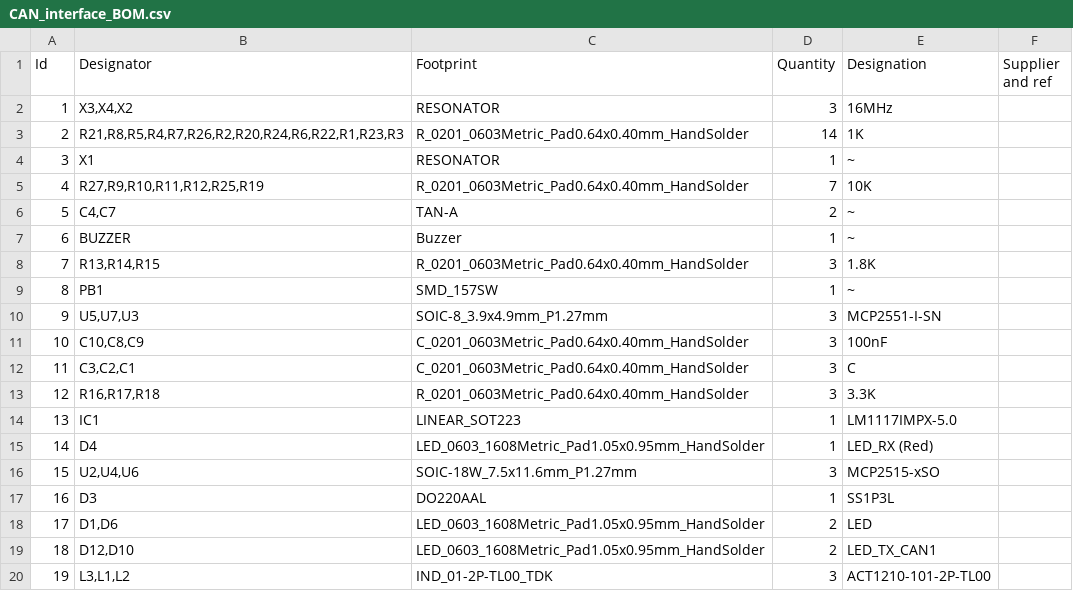
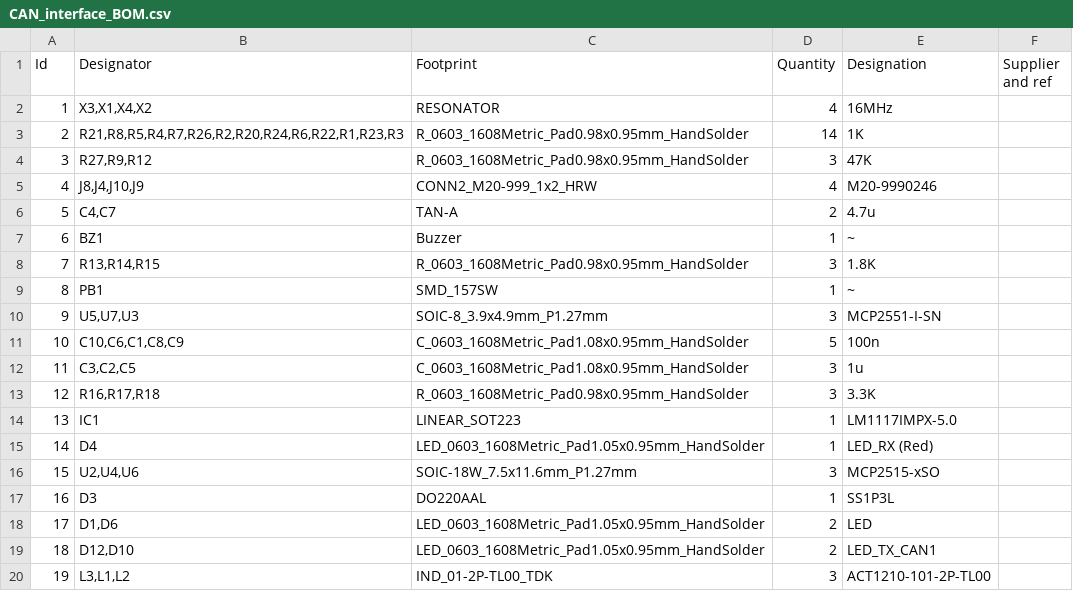
Before and after one commit to rkhvrnen/UDS-logger, a CSV file: pcb/CAN_interface_BOM.csv, drawn as a sheet; only a part is shown; the diff covers the shown part only.

```diff
--- a/pcb/CAN_interface_BOM.csv
+++ b/pcb/CAN_interface_BOM.csv
@@ -1,14 +1,14 @@
 "Id";"Designator";"Footprint";"Quantity";"Designation";"Supplier and ref";
-1;"X3,X4,X2";"RESONATOR";3;"16MHz";;;
-2;"R21,R8,R5,R4,R7,R26,R2,R20,R24,R6,R22,R1,R23,R3";"R_0201_0603Metric_Pad0.64x0.40mm_HandSolder";14;"1K";;;
-3;"X1";"RESONATOR";1;"~";;;
-4;"R27,R9,R10,R11,R12,R25,R19";"R_0201_0603Metric_Pad0.64x0.40mm_HandSolder";7;"10K";;;
-5;"C4,C7";"TAN-A";2;"~";;;
-6;"BUZZER";"Buzzer";1;"~";;;
-7;"R13,R14,R15";"R_0201_0603Metric_Pad0.64x0.40mm_HandSolder";3;"1.8K";;;
+1;"X3,X1,X4,X2";"RESONATOR";4;"16MHz";;;
+2;"R21,R8,R5,R4,R7,R26,R2,R20,R24,R6,R22,R1,R23,R3";"R_0603_1608Metric_Pad0.98x0.95mm_HandSolder";14;"1K";;;
+3;"R27,R9,R12";"R_0603_1608Metric_Pad0.98x0.95mm_HandSolder";3;"47K";;;
+4;"J8,J4,J10,J9";"CONN2_M20-999_1x2_HRW";4;"M20-9990246";;;
+5;"C4,C7";"TAN-A";2;"4.7u";;;
+6;"BZ1";"Buzzer";1;"~";;;
+7;"R13,R14,R15";"R_0603_1608Metric_Pad0.98x0.95mm_HandSolder";3;"1.8K";;;
 8;"PB1";"SMD_157SW";1;"~";;;
 9;"U5,U7,U3";"SOIC-8_3.9x4.9mm_P1.27mm";3;"MCP2551-I-SN";;;
-10;"C10,C8,C9";"C_0201_0603Metric_Pad0.64x0.40mm_HandSolder";3;"100nF";;;
-11;"C3,C2,C1";"C_0201_0603Metric_Pad0.64x0.40mm_HandSolder";3;"C";;;
-12;"R16,R17,R18";"R_0201_0603Metric_Pad0.64x0.40mm_HandSolder";3;"3.3K";;;
+10;"C10,C6,C1,C8,C9";"C_0603_1608Metric_Pad1.08x0.95mm_HandSolder";5;"100n";;;
+11;"C3,C2,C5";"C_0603_1608Metric_Pad1.08x0.95mm_HandSolder";3;"1u";;;
+12;"R16,R17,R18";"R_0603_1608Metric_Pad0.98x0.95mm_HandSolder";3;"3.3K";;;
 13;"IC1";"LINEAR_SOT223";1;"LM1117IMPX-5.0";;;
```
Also changed, not shown: 12 edited cells elsewhere in this file, 18 other files.
